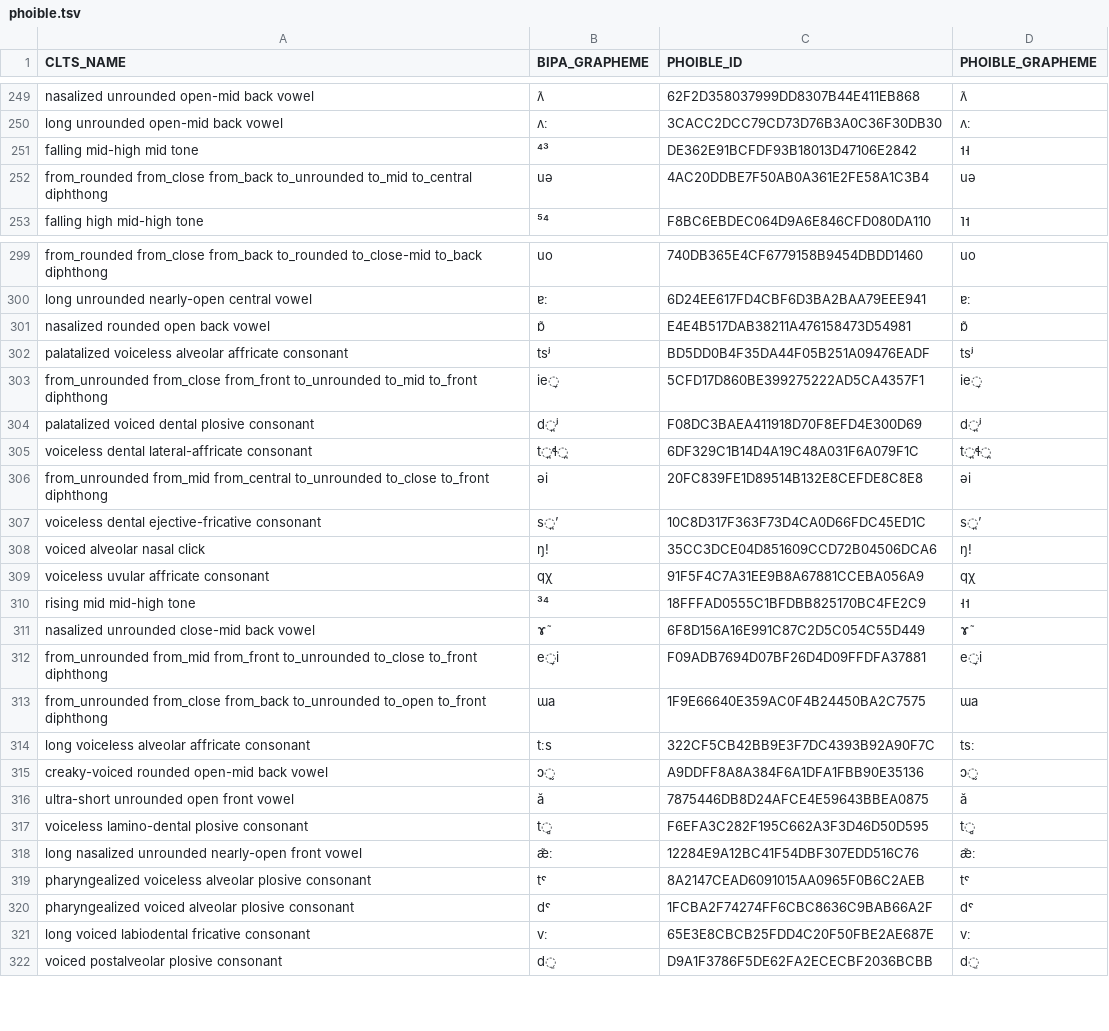
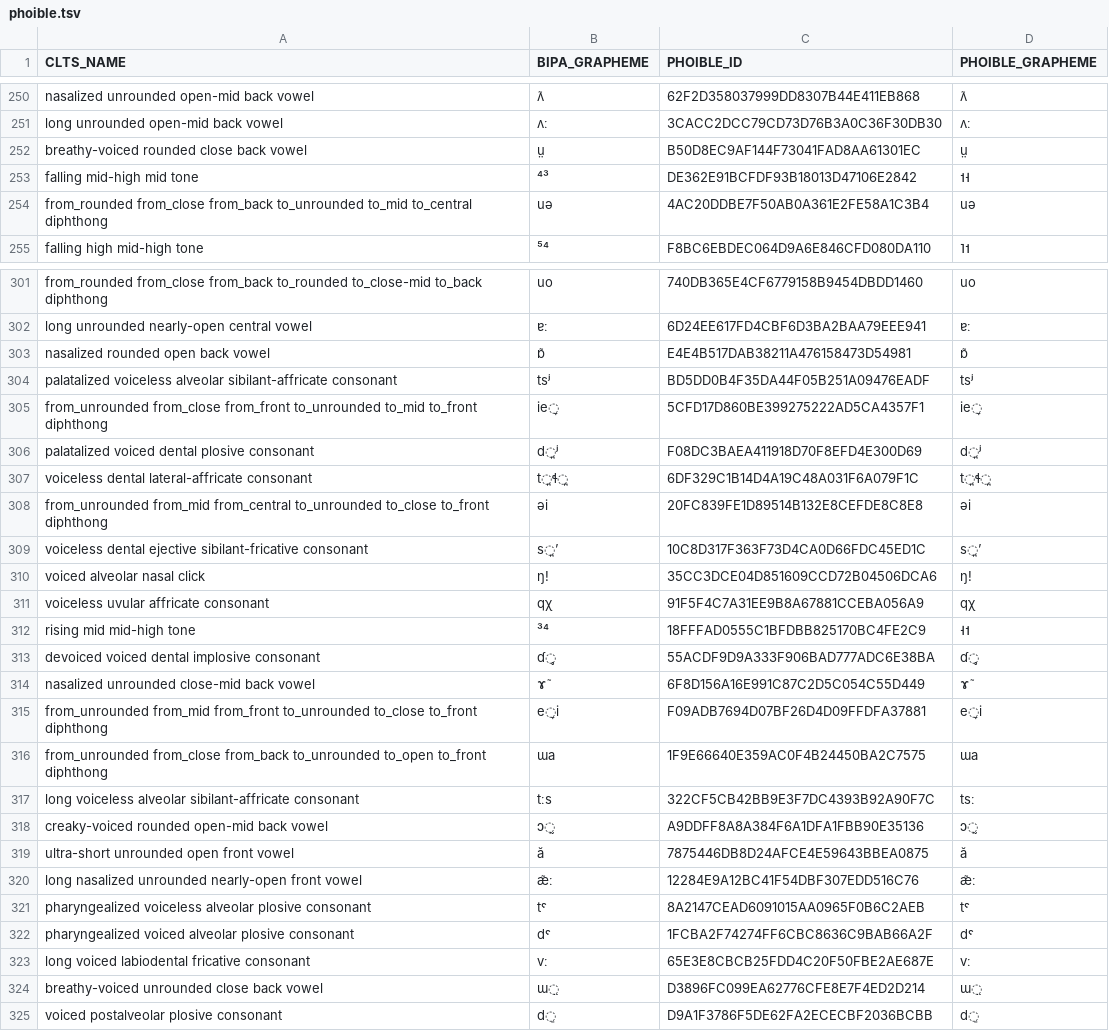
Before and after one commit to cldf-clts/clts-legacy, a TSV file: metadata/phoible.tsv, drawn as a sheet; only a part is shown, gaps mark what is left out; the diff covers the shown part only.

```diff
--- a/metadata/phoible.tsv
+++ b/metadata/phoible.tsv
@@ -250,2 +251,3 @@ nasalized unrounded open-mid back vowel	ʌ̃	62F2D358037999DD8307B44E411EB868	ʌ
 long unrounded open-mid back vowel	ʌː	3CACC2DCC79CD73D76B3A0C36F30DB30	ʌː
+breathy-voiced rounded close back vowel	ṳ	B50D8EC9AF144F73041FAD8AA61301EC	ṳ
 falling mid-high mid tone	⁴³	DE362E91BCFDF93B18013D47106E2842	˦˧
@@ -301,3 +303,3 @@ long unrounded nearly-open central vowel	ɐː	6D24EE617FD4CBF6D3BA2BAA79EEE941
 nasalized rounded open back vowel	ɒ̃	E4E4B517DAB38211A476158473D54981	ɒ̃
-palatalized voiceless alveolar affricate consonant	tsʲ	BD5DD0B4F35DA44F05B251A09476EADF	tsʲ
+palatalized voiceless alveolar sibilant-affricate consonant	tsʲ	BD5DD0B4F35DA44F05B251A09476EADF	tsʲ
 from_unrounded from_close from_front to_unrounded to_mid to_front diphthong	ie̞	5CFD17D860BE399275222AD5CA4357F1	ie̞
@@ -306,3 +308,3 @@ voiceless dental lateral-affricate consonant	t̪ɬ̪	6DF329C1B14D4A19C48A031F6A0
 from_unrounded from_mid from_central to_unrounded to_close to_front diphthong	əi	20FC839FE1D89514B132E8CEFDE8C8E8	əi
-voiceless dental ejective-fricative consonant	s̪ʼ	10C8D317F363F73D4CA0D66FDC45ED1C	s̪ʼ
+voiceless dental ejective sibilant-fricative consonant	s̪ʼ	10C8D317F363F73D4CA0D66FDC45ED1C	s̪ʼ
 voiced alveolar nasal click	ŋǃ	35CC3DCE04D851609CCD72B04506DCA6	ŋǃ
@@ -310,2 +312,3 @@ voiceless uvular affricate consonant	qχ	91F5F4C7A31EE9B8A67881CCEBA056A9	qχ
 rising mid mid-high tone	³⁴	18FFFAD0555C1BFDBB825170BC4FE2C9	˧˦
+devoiced voiced dental implosive consonant	ɗ̥	55ACDF9D9A333F906BAD777ADC6E38BA	ɗ̥
 nasalized unrounded close-mid back vowel	ɤ̃	6F8D156A16E991C87C2D5C054C55D449	ɤ̃
@@ -313,6 +316,5 @@ from_unrounded from_mid from_front to_unrounded to_close to_front diphthong	e̞i
 from_unrounded from_close from_back to_unrounded to_open to_front diphthong	ɯa	1F9E66640E359AC0F4B24450BA2C7575	ɯa
-long voiceless alveolar affricate consonant	tːs	322CF5CB42BB9E3F7DC4393B92A90F7C	tsː
+long voiceless alveolar sibilant-affricate consonant	tːs	322CF5CB42BB9E3F7DC4393B92A90F7C	tsː
 creaky-voiced rounded open-mid back vowel	ɔ̰	A9DDFF8A8A384F6A1DFA1FBB90E35136	ɔ̰
 ultra-short unrounded open front vowel	ă	7875446DB8D24AFCE4E59643BBEA0875	ă
-voiceless lamino-dental plosive consonant	t̻	F6EFA3C282F195C662A3F3D46D50D595	t̻
 long nasalized unrounded nearly-open front vowel	æ̃ː	12284E9A12BC41F54DBF307EDD516C76	æ̃ː
@@ -321,2 +323,3 @@ pharyngealized voiced alveolar plosive consonant	dˤ	1FCBA2F74274FF6CBC8636C9BAB
 long voiced labiodental fricative consonant	vː	65E3E8CBCB25FDD4C20F50FBE2AE687E	vː
+breathy-voiced unrounded close back vowel	ɯ̤	D3896FC099EA62776CFE8E7F4ED2D214	ɯ̤
 voiced postalveolar plosive consonant	d̠	D9A1F3786F5DE62FA2ECECBF2036BCBB	d̠
```
Also changed, not shown: 1 added row, 3 removed rows and 66 edited cells elsewhere in this file, data/bipa/consonants.tsv, data/bipa/diacritics.tsv, 9 other files.
